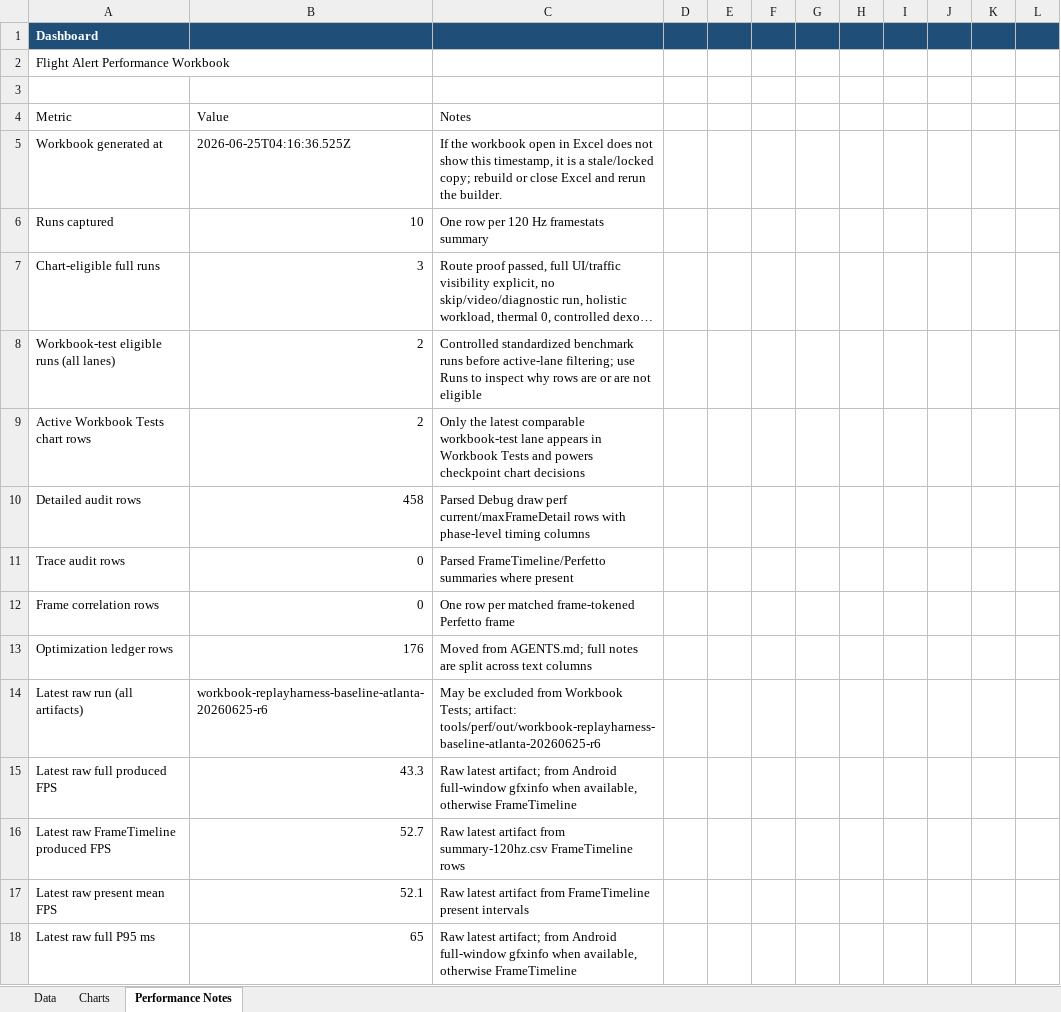
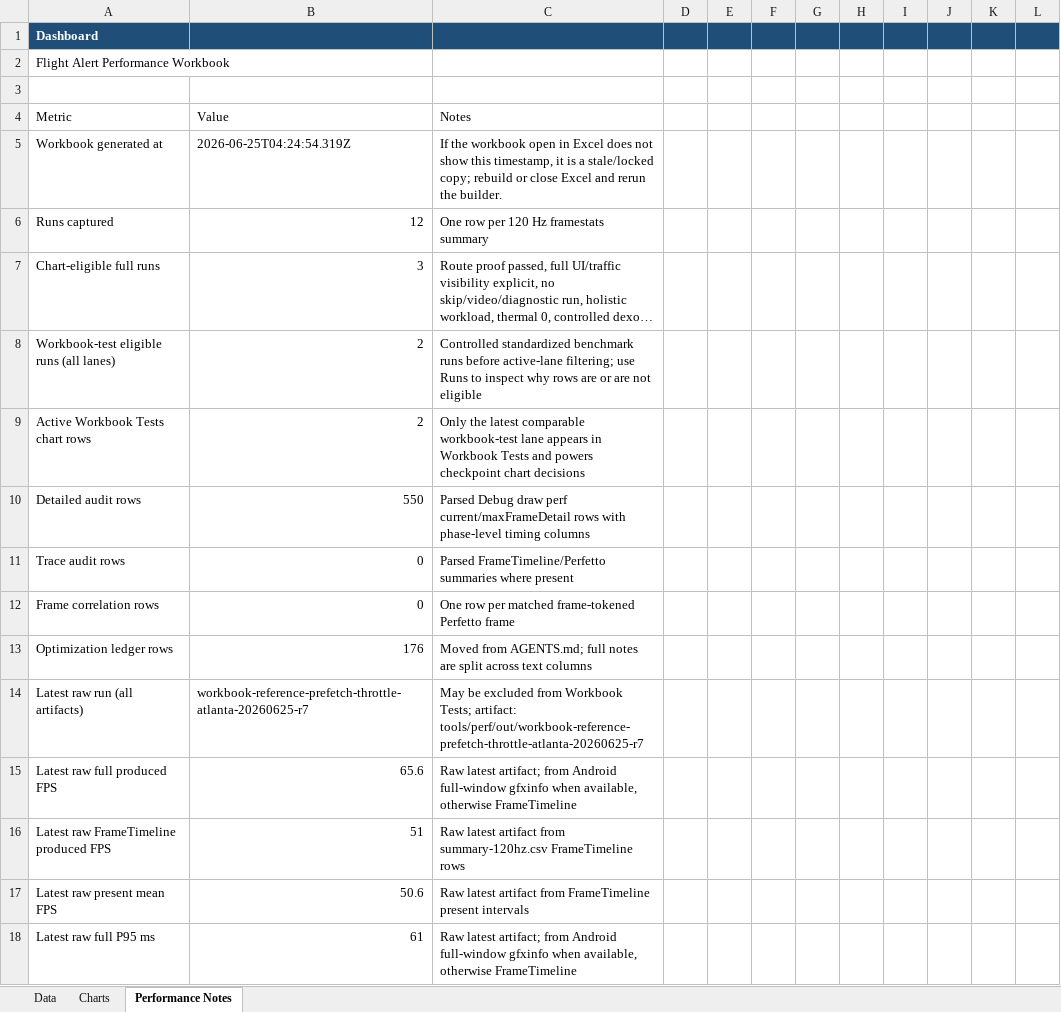
Before and after one commit to phowell212/FlightAlert, an Excel workbook: docs/flightalert-performance-metrics.xlsx, sheet Performance Notes, drawn as a sheet; only a part is shown; long unchanged cells end in …; values as stored, in another font and other column widths than the file's, no borders; the diff covers the shown part only; the diff names each change by its address in the sheet, - before the commit and + after, or states it on an @@ line.

Commit message:
Record reference prefetch optimization workbook

```diff
--- a/docs/flightalert-performance-metrics.xlsx (sheet Performance Notes)
+++ b/docs/flightalert-performance-metrics.xlsx (sheet Performance Notes)
-B5: 2026-06-25T04:16:36.525Z
+B5: 2026-06-25T04:24:54.319Z
-B6: 10
+B6: 12
-B10: 458
+B10: 550
-B14: workbook-replayharness-baseline-atlanta-20260625-r6
+B14: workbook-reference-prefetch-throttle-atlanta-20260625-r7
-C14: …Tests; artifact: tools/perf/out/workbook-replayharness-baseline-atlanta-20260625-r6
+C14: …Tests; artifact: tools/perf/out/workbook-reference-prefetch-throttle-atlanta-20260625-r7
-B15: 43.3
+B15: 65.6
-B16: 52.7
+B16: 51
-B17: 52.1
+B17: 50.6
-B18: 65
+B18: 61
```
Also changed, not shown: 2 added rows, 2 removed rows and 13 edited cells elsewhere in this sheet, sheet Data, sheet Charts, 1 other file.
